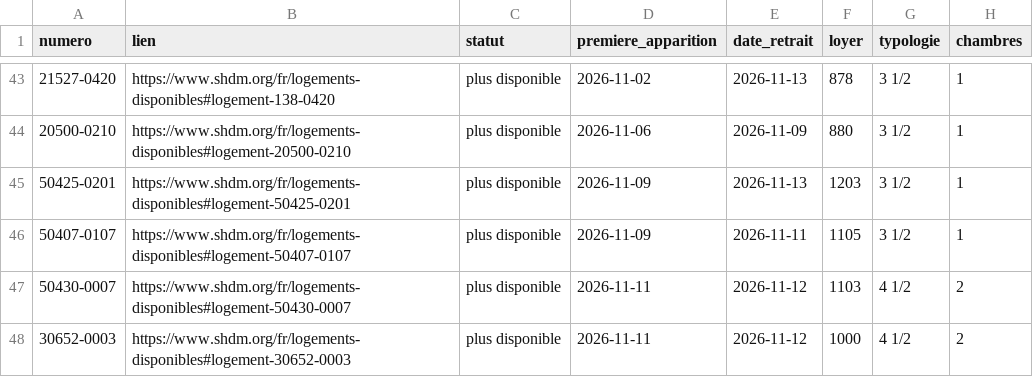
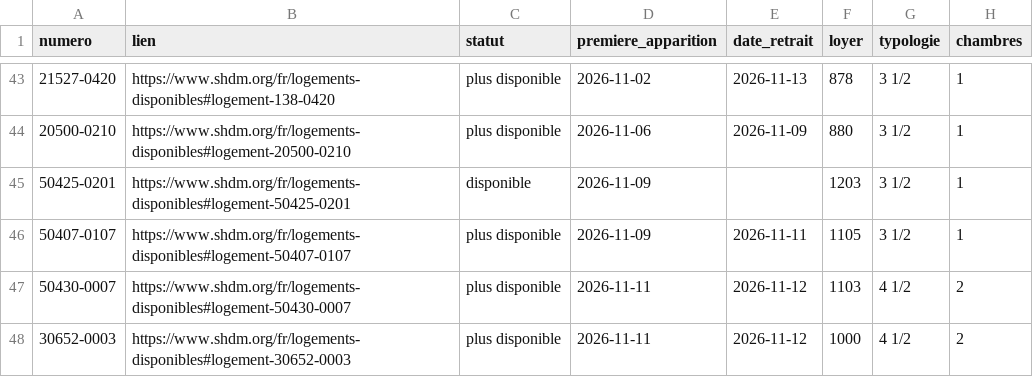
Before and after one commit to jennsen-spec/shdm-notifier, a CSV file: data/logements.csv, drawn as a sheet; only a part is shown, gaps mark what is left out; the diff covers the shown part only; the diff names each change by its address in the sheet, - before the commit and + after, or states it on an @@ line.

```diff
--- a/data/logements.csv
+++ b/data/logements.csv
-C45 (statut): plus disponible
+C45 (statut): disponible
-E45 (date_retrait): 2026-11-13
+E45 (date_retrait): (empty)
```
Also changed, not shown: 4 added rows and 16 edited cells elsewhere in this file, data/evenements.csv, 2 other files.
